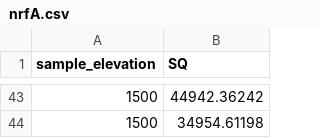
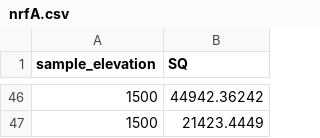
Before and after one commit to soilDNRA/bawbaw, a CSV file: nrfA.csv, drawn as a sheet; only a part is shown, gaps mark what is left out; the diff covers the shown part only.

```diff
--- a/nrfA.csv
+++ b/nrfA.csv
@@ -43,2 +46,2 @@
 1500,44942.36242
-1500,34954.61198
+1500,21423.4449
```
Also changed, not shown: 9 added rows, 6 removed rows, 11 moved rows and 4 edited cells elsewhere in this file, bact16S.csv, narG.csv, 5 other files.
